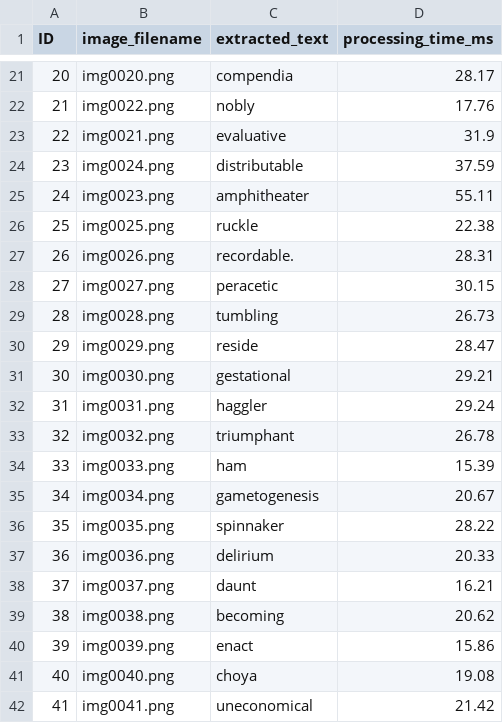
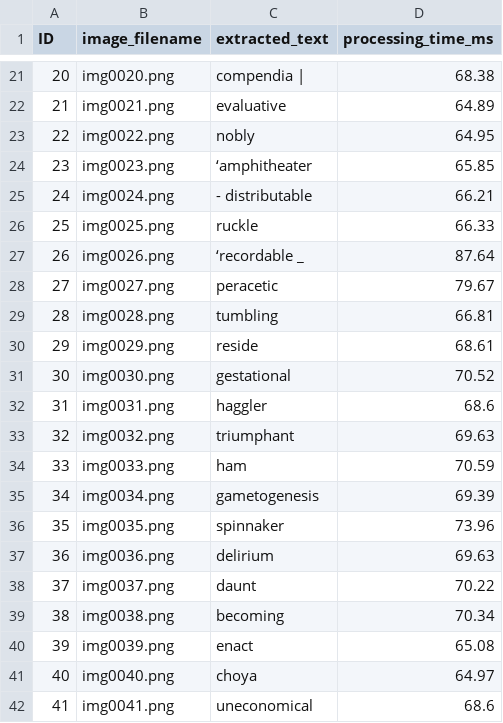
Before and after one commit to Khladyn/611_Parallel_OCR_Pipeline, a CSV file: ocr_results.csv, drawn as a sheet; only a part is shown, gaps mark what is left out; the diff covers the shown part only.

```diff
--- a/ocr_results.csv
+++ b/ocr_results.csv
@@ -21,22 +21,22 @@ ID,image_filename,extracted_text,processing_time_ms
-20,img0020.png,compendia,28.17
-21,img0022.png,nobly,17.76
-22,img0021.png,evaluative,31.9
-23,img0024.png,distributable,37.59
-24,img0023.png,amphitheater,55.11
-25,img0025.png,ruckle,22.38
-26,img0026.png,recordable.,28.31
-27,img0027.png,peracetic,30.15
-28,img0028.png,tumbling,26.73
-29,img0029.png,reside,28.47
-30,img0030.png,gestational,29.21
-31,img0031.png,haggler,29.24
-32,img0032.png,triumphant,26.78
-33,img0033.png,ham,15.39
-34,img0034.png,gametogenesis,20.67
-35,img0035.png,spinnaker,28.22
-36,img0036.png,delirium,20.33
-37,img0037.png,daunt,16.21
-38,img0038.png,becoming,20.62
-39,img0039.png,enact,15.86
-40,img0040.png,choya,19.08
-41,img0041.png,uneconomical,21.42
+20,img0020.png,compendia |,68.38
+21,img0021.png,evaluative,64.89
+22,img0022.png,nobly,64.95
+23,img0023.png,‘amphitheater,65.85
+24,img0024.png,- distributable,66.21
+25,img0025.png,ruckle,66.33
+26,img0026.png,‘recordable _,87.64
+27,img0027.png,peracetic,79.67
+28,img0028.png,tumbling,66.81
+29,img0029.png,reside,68.61
+30,img0030.png,gestational,70.52
+31,img0031.png,haggler,68.6
+32,img0032.png,triumphant,69.63
+33,img0033.png,ham,70.59
+34,img0034.png,gametogenesis,69.39
+35,img0035.png,spinnaker,73.96
+36,img0036.png,delirium,69.63
+37,img0037.png,daunt,70.22
+38,img0038.png,becoming,70.34
+39,img0039.png,enact,65.08
+40,img0040.png,choya,64.97
+41,img0041.png,uneconomical,68.6
```
Also changed, not shown: 154 edited cells elsewhere in this file, 25 other files.
